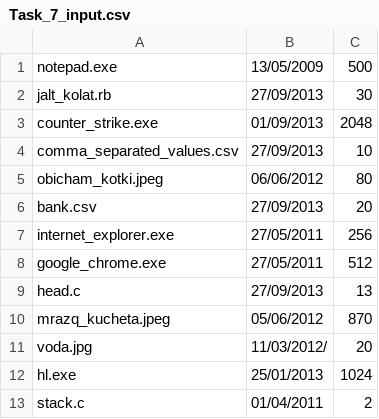
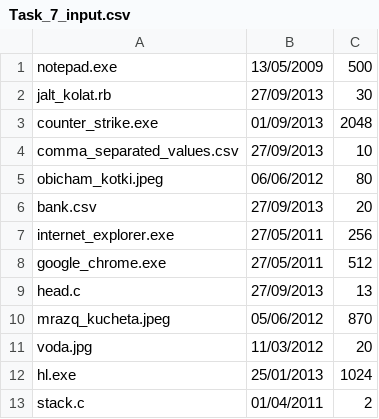
Before and after one commit to thebravoman/software_engineering_2013, a CSV file: class8_1_homework/The Four Horsemen/Task_7_input.csv, drawn as a sheet.

Commit message:
Update Task_7_input.csv

```diff
--- a/class8_1_homework/The Four Horsemen/Task_7_input.csv
+++ b/class8_1_homework/The Four Horsemen/Task_7_input.csv
@@ -10,3 +10,3 @@ head.c,27/09/2013,13
 mrazq_kucheta.jpeg,05/06/2012,870
-voda.jpg,11/03/2012/,20
+voda.jpg,11/03/2012,20
 hl.exe,25/01/2013,1024
```
